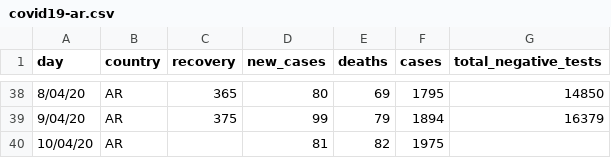
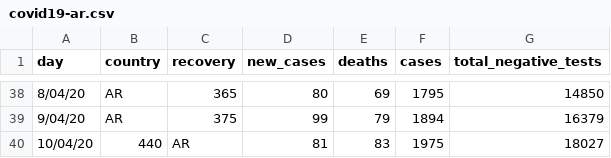
Before and after one commit to thedarsideofit/covid19-ar, a CSV file: covid19-ar.csv, drawn as a sheet; only a part is shown, gaps mark what is left out.

Commit message:
updated with 2020-04-11 morning report data

```diff
--- a/covid19-ar.csv
+++ b/covid19-ar.csv
@@ -39,2 +39,2 @@ day,country,recovery,new_cases,deaths,cases,total_negative_tests
 9/04/20,AR,375,99,79,1894,16379
-10/04/20,AR,,81,82,1975,
+10/04/20,440,AR,81,83,1975,18027
```
